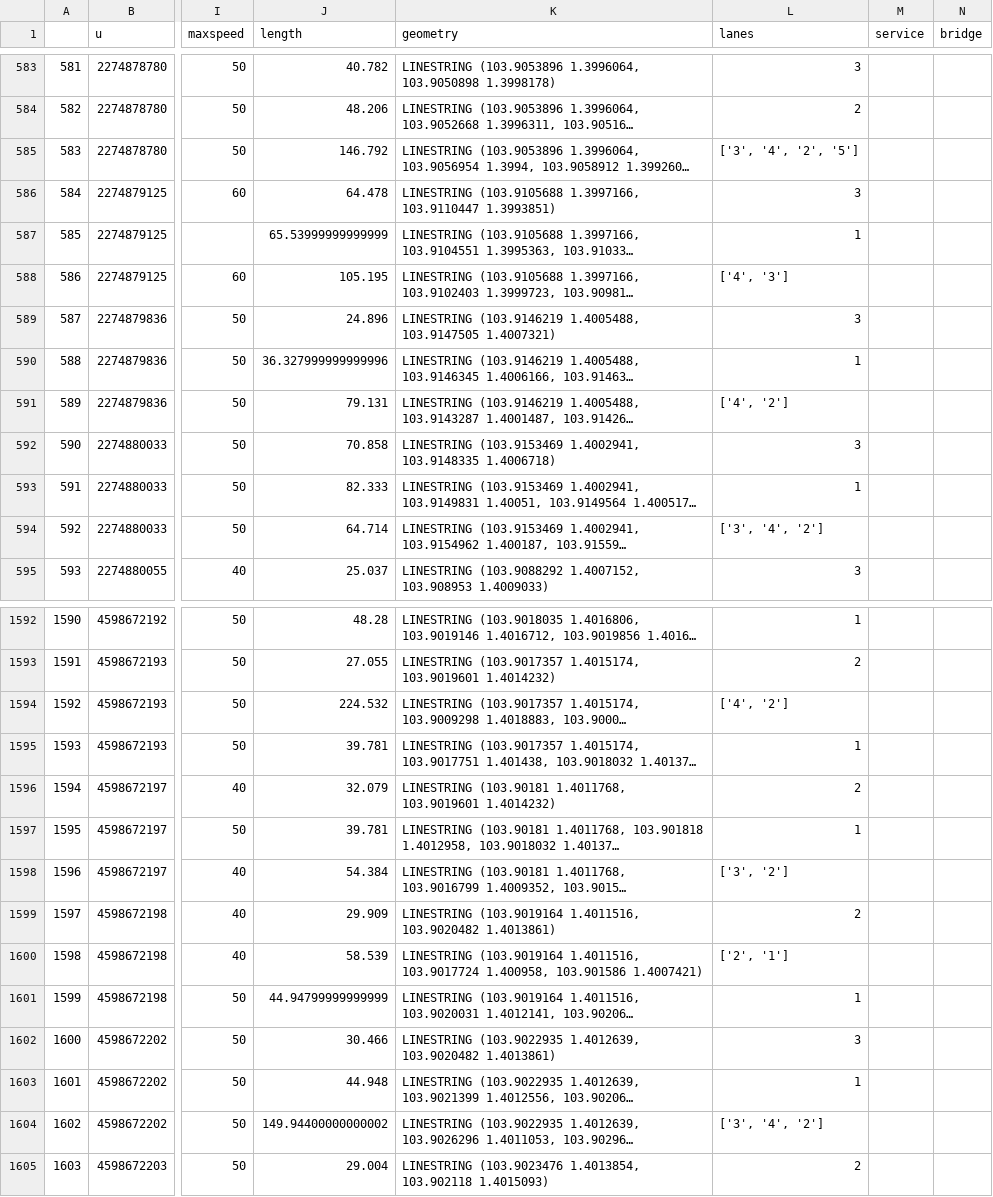
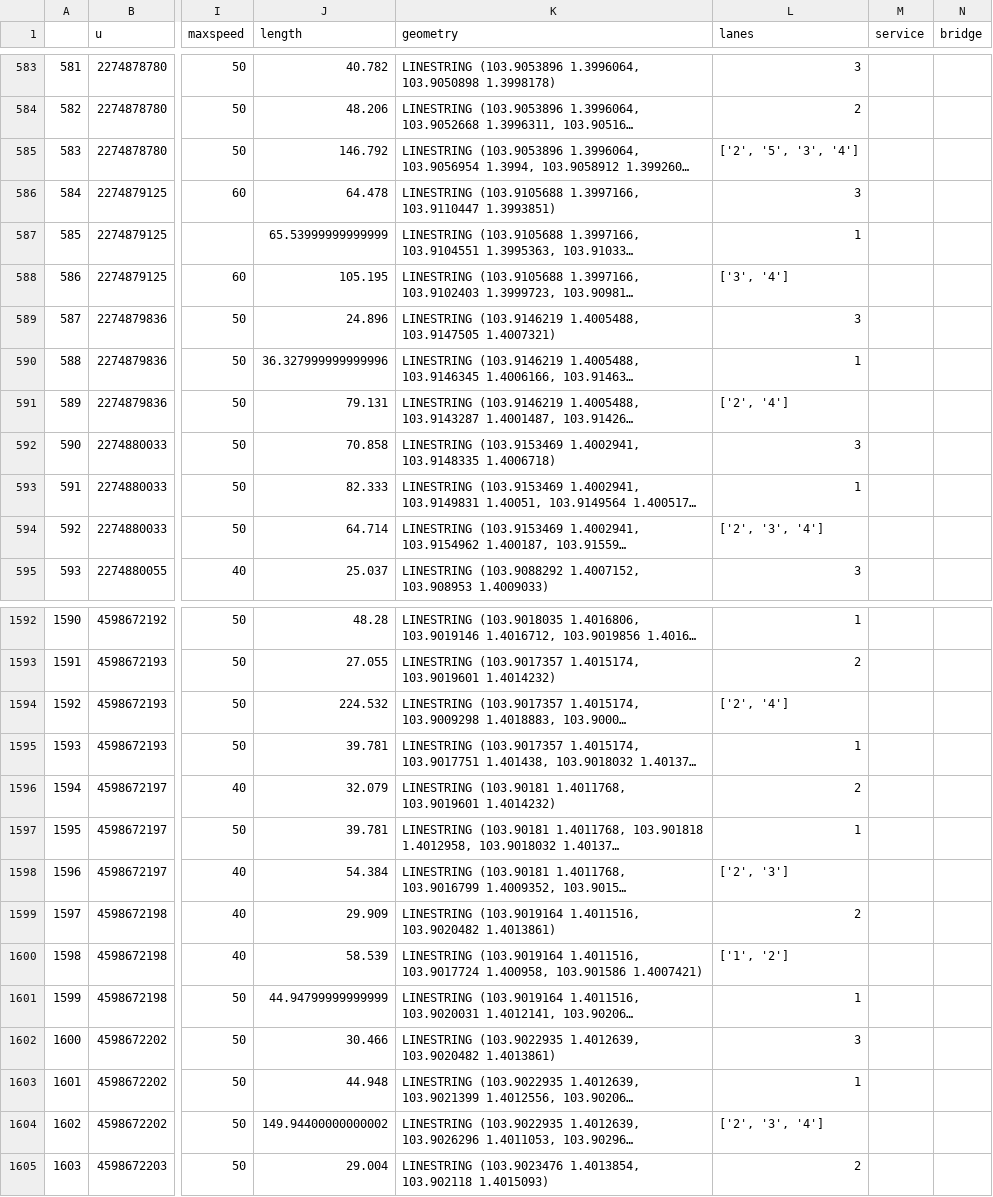
Before and after one commit to x3Kuro/ICT1008, a CSV file: ICT1008_Project/data/walk_edges.csv, drawn as a sheet; only a part is shown, gaps mark what is left out; long unchanged cells end in …; the diff covers the shown part only; the diff names each change by its address in the sheet, - before the commit and + after, or states it on an @@ line.

```diff
--- a/ICT1008_Project/data/walk_edges.csv
+++ b/ICT1008_Project/data/walk_edges.csv
-L585 (lanes): ['3', '4', '2', '5']
+L585 (lanes): ['2', '5', '3', '4']
-L588 (lanes): ['4', '3']
+L588 (lanes): ['3', '4']
-L591 (lanes): ['4', '2']
+L591 (lanes): ['2', '4']
-L594 (lanes): ['3', '4', '2']
+L594 (lanes): ['2', '3', '4']
-L1594 (lanes): ['4', '2']
+L1594 (lanes): ['2', '4']
-L1598 (lanes): ['3', '2']
+L1598 (lanes): ['2', '3']
-L1600 (lanes): ['2', '1']
+L1600 (lanes): ['1', '2']
-L1604 (lanes): ['3', '4', '2']
+L1604 (lanes): ['2', '3', '4']
```
Also changed, not shown: 192 edited cells elsewhere in this file, 2 other files.
